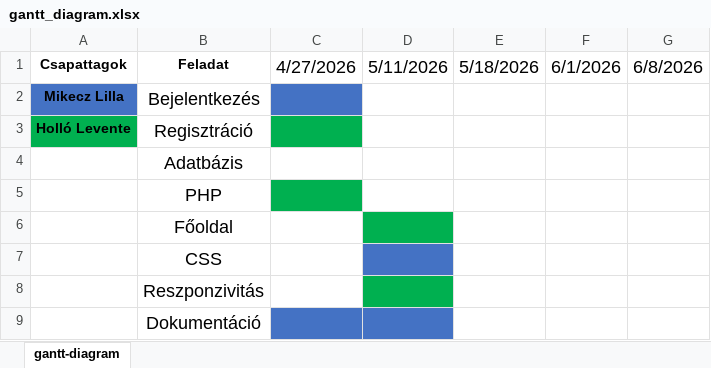
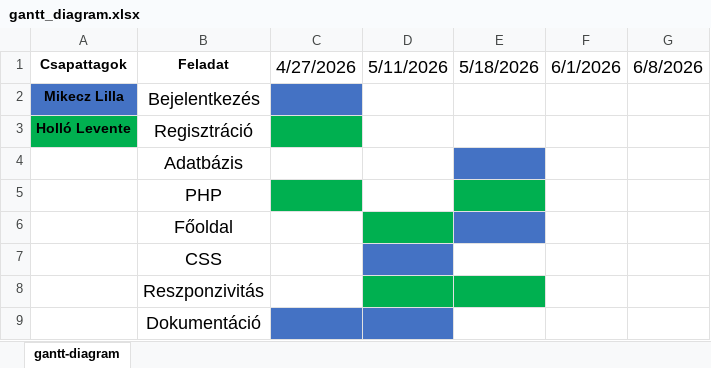
Before and after one commit to mikeczlilla/aprohirdetes, an Excel workbook: docs/gantt_diagram.xlsx, sheet gantt-diagram, drawn as a sheet; values as stored, in another font and other column widths than the file's, no borders; the diff names each change by its address in the sheet, - before the commit and + after, or states it on an @@ line.

Commit message:
Update gantt_diagram.xlsx

```diff
--- a/docs/gantt_diagram.xlsx (sheet gantt-diagram)
+++ b/docs/gantt_diagram.xlsx (sheet gantt-diagram)
-E4 fill: none
+E4 fill: #4472C4
-E5 fill: none
+E5 fill: #00B050
-E6 fill: none
+E6 fill: #4472C4
-E8 fill: none
+E8 fill: #00B050
```
